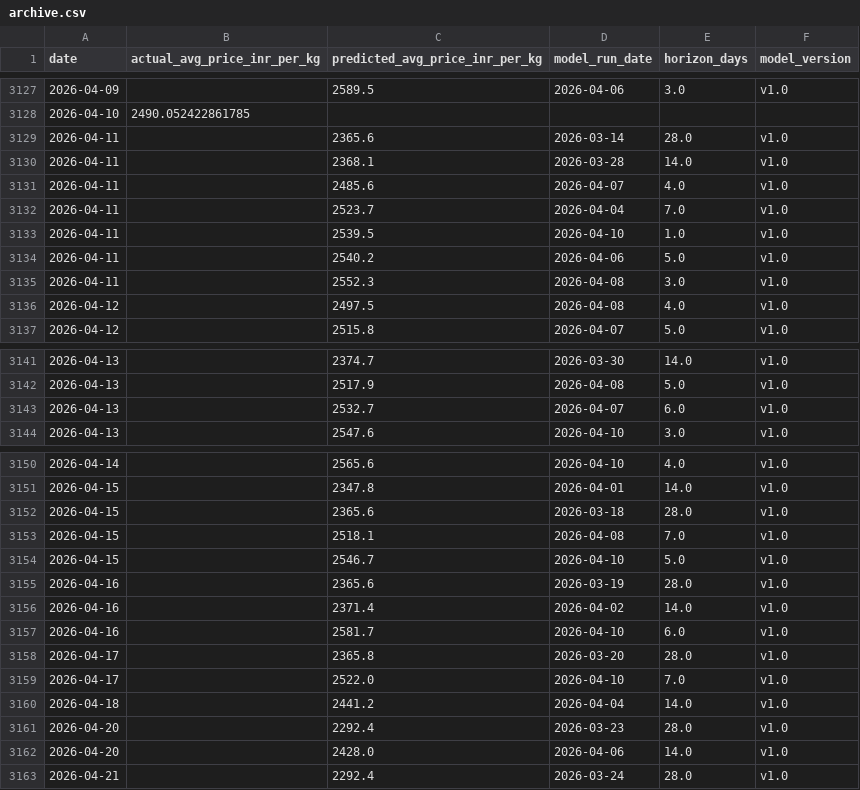
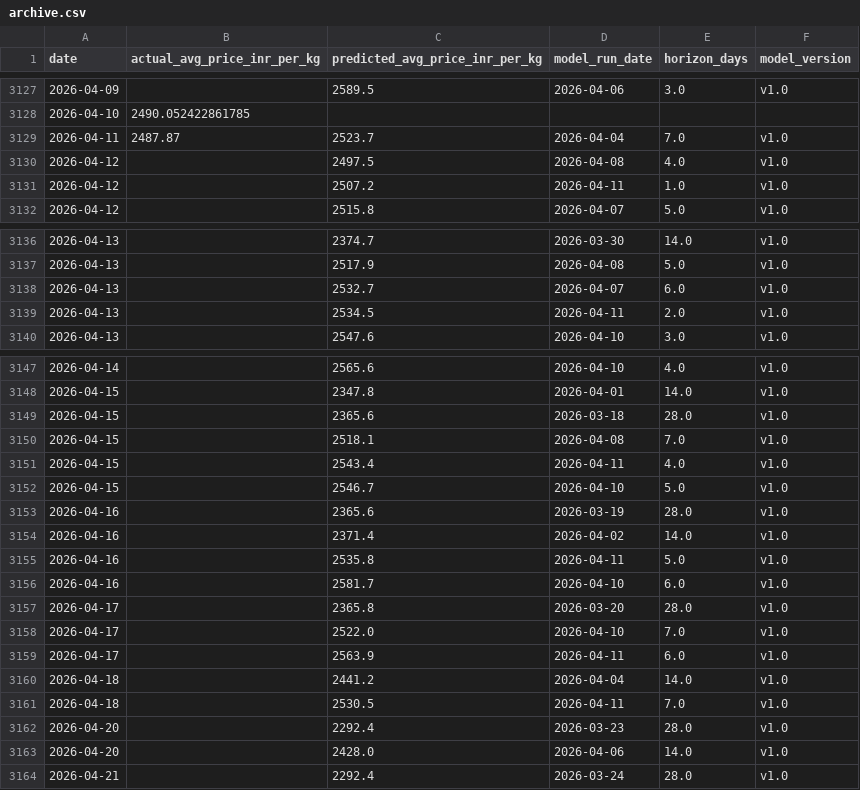
Before and after one commit to josephsebk/CardamomPulse, a CSV file: cardamom_webapp/data/archive.csv, drawn as a sheet; only a part is shown, gaps mark what is left out; the diff covers the shown part only.

```diff
--- a/cardamom_webapp/data/archive.csv
+++ b/cardamom_webapp/data/archive.csv
@@ -3128,10 +3128,5 @@ date,actual_avg_price_inr_per_kg,predicted_avg_price_inr_per_kg,model_run_date,h
 2026-04-10,2490.052422861785,,,,
-2026-04-11,,2365.6,2026-03-14,28.0,v1.0
-2026-04-11,,2368.1,2026-03-28,14.0,v1.0
-2026-04-11,,2485.6,2026-04-07,4.0,v1.0
-2026-04-11,,2523.7,2026-04-04,7.0,v1.0
-2026-04-11,,2539.5,2026-04-10,1.0,v1.0
-2026-04-11,,2540.2,2026-04-06,5.0,v1.0
-2026-04-11,,2552.3,2026-04-08,3.0,v1.0
+2026-04-11,2487.87,2523.7,2026-04-04,7.0,v1.0
 2026-04-12,,2497.5,2026-04-08,4.0,v1.0
+2026-04-12,,2507.2,2026-04-11,1.0,v1.0
 2026-04-12,,2515.8,2026-04-07,5.0,v1.0
@@ -3143,2 +3138,3 @@ date,actual_avg_price_inr_per_kg,predicted_avg_price_inr_per_kg,model_run_date,h
 2026-04-13,,2532.7,2026-04-07,6.0,v1.0
+2026-04-13,,2534.5,2026-04-11,2.0,v1.0
 2026-04-13,,2547.6,2026-04-10,3.0,v1.0
@@ -3153,2 +3150,3 @@ date,actual_avg_price_inr_per_kg,predicted_avg_price_inr_per_kg,model_run_date,h
 2026-04-15,,2518.1,2026-04-08,7.0,v1.0
+2026-04-15,,2543.4,2026-04-11,4.0,v1.0
 2026-04-15,,2546.7,2026-04-10,5.0,v1.0
@@ -3156,2 +3154,3 @@ date,actual_avg_price_inr_per_kg,predicted_avg_price_inr_per_kg,model_run_date,h
 2026-04-16,,2371.4,2026-04-02,14.0,v1.0
+2026-04-16,,2535.8,2026-04-11,5.0,v1.0
 2026-04-16,,2581.7,2026-04-10,6.0,v1.0
@@ -3159,3 +3158,5 @@ date,actual_avg_price_inr_per_kg,predicted_avg_price_inr_per_kg,model_run_date,h
 2026-04-17,,2522.0,2026-04-10,7.0,v1.0
+2026-04-17,,2563.9,2026-04-11,6.0,v1.0
 2026-04-18,,2441.2,2026-04-04,14.0,v1.0
+2026-04-18,,2530.5,2026-04-11,7.0,v1.0
 2026-04-20,,2292.4,2026-03-23,28.0,v1.0
```
Also changed, not shown: 4 added rows elsewhere in this file, 4 other files.
